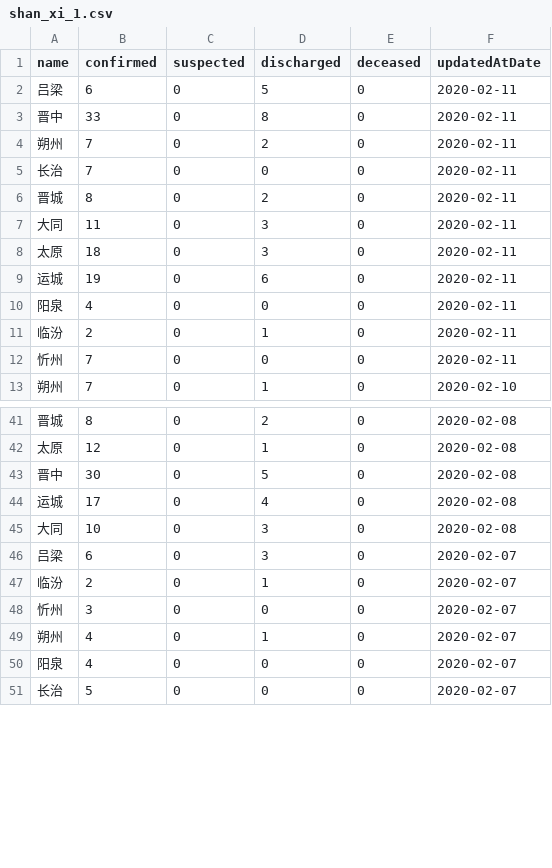
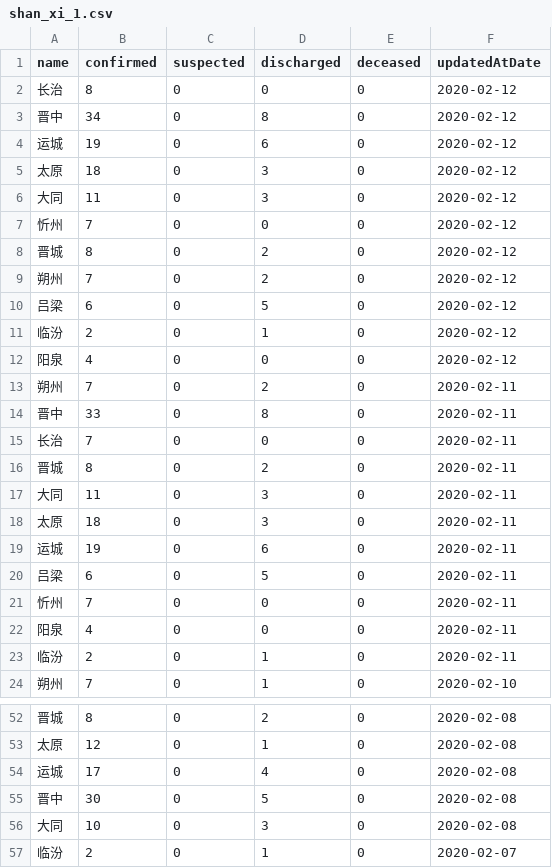
Before and after one commit to fantasticfears-stage/ncov-zh, a CSV file: public/data/provinces/shan_xi_1.csv, drawn as a sheet; only a part is shown, gaps mark what is left out; the shorter side is filled out with more unchanged rows; the diff covers the shown part only.

```diff
--- a/public/data/provinces/shan_xi_1.csv
+++ b/public/data/provinces/shan_xi_1.csv
@@ -1,5 +1,15 @@
 name,confirmed,suspected,discharged,deceased,updatedAtDate
-吕梁,6,0,5,0,2020-02-11
+长治,8,0,0,0,2020-02-12
+晋中,34,0,8,0,2020-02-12
+运城,19,0,6,0,2020-02-12
+太原,18,0,3,0,2020-02-12
+大同,11,0,3,0,2020-02-12
+忻州,7,0,0,0,2020-02-12
+晋城,8,0,2,0,2020-02-12
+朔州,7,0,2,0,2020-02-12
+吕梁,6,0,5,0,2020-02-12
+临汾,2,0,1,0,2020-02-12
+阳泉,4,0,0,0,2020-02-12
+朔州,7,0,2,0,2020-02-11
 晋中,33,0,8,0,2020-02-11
-朔州,7,0,2,0,2020-02-11
 长治,7,0,0,0,2020-02-11
@@ -9,5 +19,6 @@ name,confirmed,suspected,discharged,deceased,updatedAtDate
 运城,19,0,6,0,2020-02-11
+吕梁,6,0,5,0,2020-02-11
+忻州,7,0,0,0,2020-02-11
 阳泉,4,0,0,0,2020-02-11
 临汾,2,0,1,0,2020-02-11
-忻州,7,0,0,0,2020-02-11
 朔州,7,0,1,0,2020-02-10
@@ -42,6 +53,5 @@ name,confirmed,suspected,discharged,deceased,updatedAtDate
 太原,12,0,1,0,2020-02-08
+运城,17,0,4,0,2020-02-08
 晋中,30,0,5,0,2020-02-08
-运城,17,0,4,0,2020-02-08
 大同,10,0,3,0,2020-02-08
-吕梁,6,0,3,0,2020-02-07
 临汾,2,0,1,0,2020-02-07
```
Also changed, not shown: 37 moved rows elsewhere in this file, public/data/provinces.csv, public/data/provinces/an_hui.csv, 34 other files.
